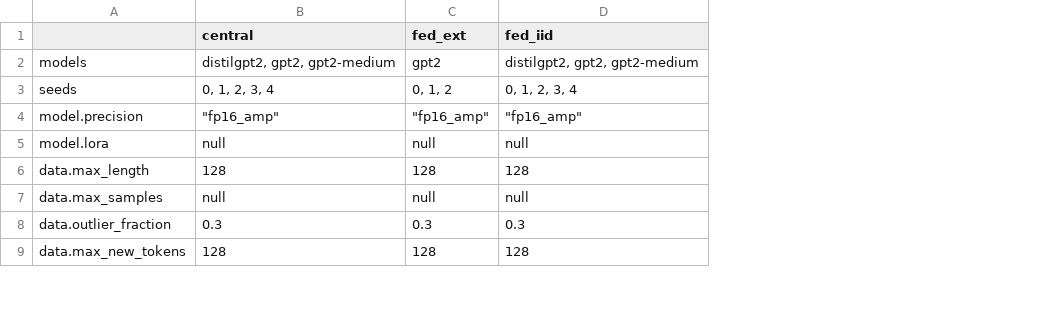
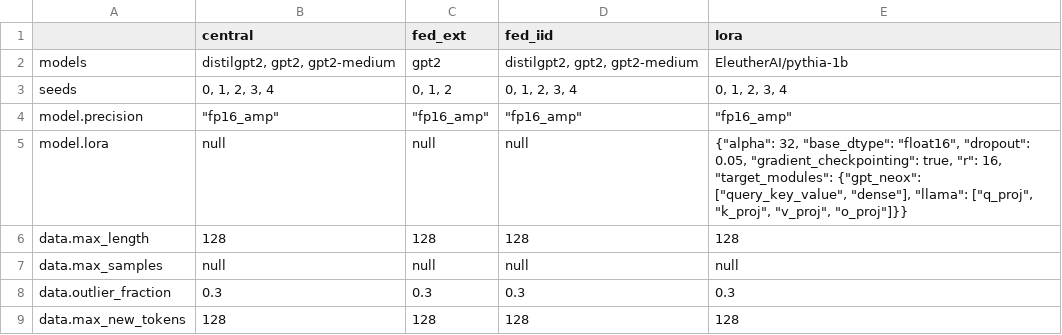
Before and after one commit to Thommartial/llm-unlearning-experiments, a CSV file: tables/revision/hyperparameters.csv, drawn as a sheet; only a part is shown; the diff names each change by its address in the sheet, - before the commit and + after, or states it on an @@ line.

```diff
--- a/tables/revision/hyperparameters.csv
+++ b/tables/revision/hyperparameters.csv
+column E (lora), rows 2-9: EleutherAI/pythia-1b | 0, 1, 2, 3, 4 | "fp16_amp" | {"alpha": 32, "base_dtype": "float16", "dropout": 0.05, "gradient_checkpointing": true, "r": 16, "target_modules": {"gpt_neox": ["query_key_value", "dense"], "llama": ["q_proj", "k_proj", "v_proj", "o_proj"]}} | 128 | null | 0.3 | 128
```
Also changed, not shown: tables/revision/control.csv, tables/revision/h1.csv, 48 other files.
